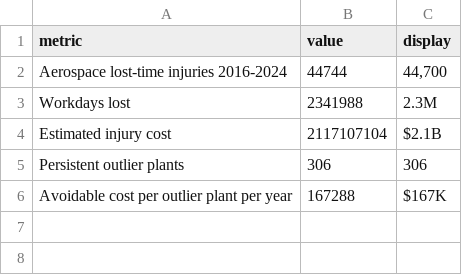
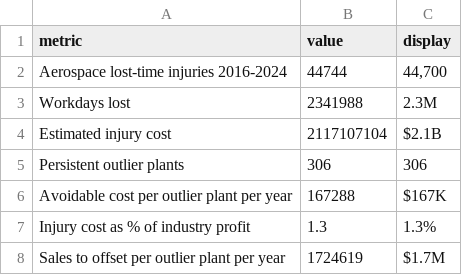
Before and after one commit to DonaldJasper0621/OSHA-ITA-Safety-Analytics, a CSV file: results/dashboard_kpis.csv, drawn as a sheet.

Commit message:
chnag dashboard kpi

```diff
--- a/results/dashboard_kpis.csv
+++ b/results/dashboard_kpis.csv
@@ -6 +6,3 @@ Persistent outlier plants,306,"306"
 Avoidable cost per outlier plant per year,167288,"$167K"
+Injury cost as % of industry profit,1.3,"1.3%"
+Sales to offset per outlier plant per year,1724619,"$1.7M"
```
